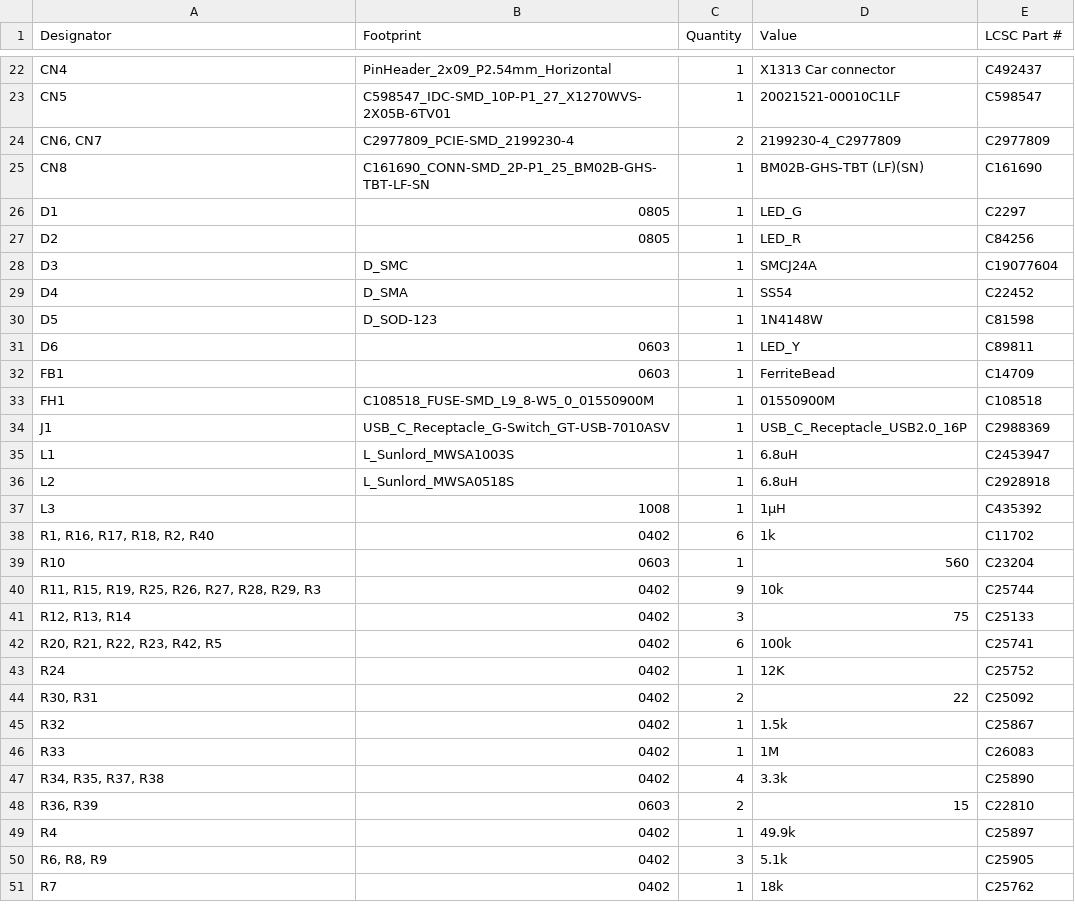
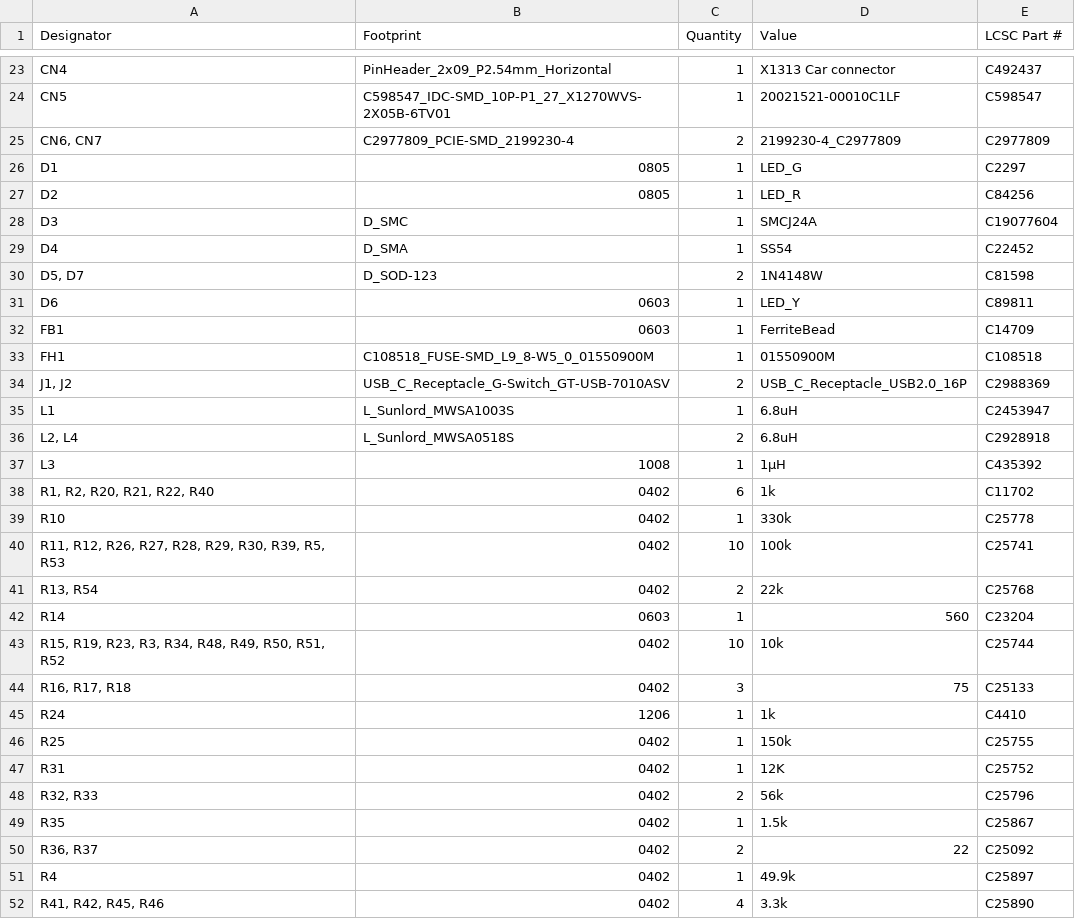
Before and after one commit to DrZedEau/NavBridge_CM4, a CSV file: hardware/NavBridge_CM4/production/bom.csv, drawn as a sheet; only a part is shown, gaps mark what is left out; the shorter side is filled out with more unchanged rows; the diff covers the shown part only.

```diff
--- a/hardware/NavBridge_CM4/production/bom.csv
+++ b/hardware/NavBridge_CM4/production/bom.csv
@@ -24,3 +25,2 @@ CN5,C598547_IDC-SMD_10P-P1_27_X1270WVS-2X05B-6TV01,1,20021521-00010C1LF,C598547
 "CN6, CN7",C2977809_PCIE-SMD_2199230-4,2,2199230-4_C2977809,C2977809
-CN8,C161690_CONN-SMD_2P-P1_25_BM02B-GHS-TBT-LF-SN,1,BM02B-GHS-TBT (LF)(SN),C161690
 D1,0805,1,LED_G,C2297
@@ -29,3 +29,3 @@ D3,D_SMC,1,SMCJ24A,C19077604
 D4,D_SMA,1,SS54,C22452
-D5,D_SOD-123,1,1N4148W,C81598
+"D5, D7",D_SOD-123,2,1N4148W,C81598
 D6,0603,1,LED_Y,C89811
@@ -33,17 +33,20 @@ FB1,0603,1,FerriteBead,C14709
 FH1,C108518_FUSE-SMD_L9_8-W5_0_01550900M,1,01550900M,C108518
-J1,USB_C_Receptacle_G-Switch_GT-USB-7010ASV,1,USB_C_Receptacle_USB2.0_16P,C2988369
+"J1, J2",USB_C_Receptacle_G-Switch_GT-USB-7010ASV,2,USB_C_Receptacle_USB2.0_16P,C2988369
 L1,L_Sunlord_MWSA1003S,1,6.8uH,C2453947
-L2,L_Sunlord_MWSA0518S,1,6.8uH,C2928918
+"L2, L4",L_Sunlord_MWSA0518S,2,6.8uH,C2928918
 L3,1008,1,1µH,C435392
-"R1, R16, R17, R18, R2, R40",0402,6,1k,C11702
-R10,0603,1,560,C23204
-"R11, R15, R19, R25, R26, R27, R28, R29, R3",0402,9,10k,C25744
-"R12, R13, R14",0402,3,75,C25133
-"R20, R21, R22, R23, R42, R5",0402,6,100k,C25741
-R24,0402,1,12K,C25752
-"R30, R31",0402,2,22,C25092
-R32,0402,1,1.5k,C25867
-R33,0402,1,1M,C26083
-"R34, R35, R37, R38",0402,4,3.3k,C25890
-"R36, R39",0603,2,15,C22810
+"R1, R2, R20, R21, R22, R40",0402,6,1k,C11702
+R10,0402,1,330k,C25778
+"R11, R12, R26, R27, R28, R29, R30, R39, R5, R53",0402,10,100k,C25741
+"R13, R54",0402,2,22k,C25768
+R14,0603,1,560,C23204
+"R15, R19, R23, R3, R34, R48, R49, R50, R51, R52",0402,10,10k,C25744
+"R16, R17, R18",0402,3,75,C25133
+R24,1206,1,1k,C4410
+R25,0402,1,150k,C25755
+R31,0402,1,12K,C25752
+"R32, R33",0402,2,56k,C25796
+R35,0402,1,1.5k,C25867
+"R36, R37",0402,2,22,C25092
 R4,0402,1,49.9k,C25897
+"R41, R42, R45, R46",0402,4,3.3k,C25890
```
Also changed, not shown: 10 added rows, 9 removed rows and 25 edited cells elsewhere in this file, hardware/NavBridge_CM4/production/designators.csv, hardware/NavBridge_CM4/production/positions.csv, 20 other files.
